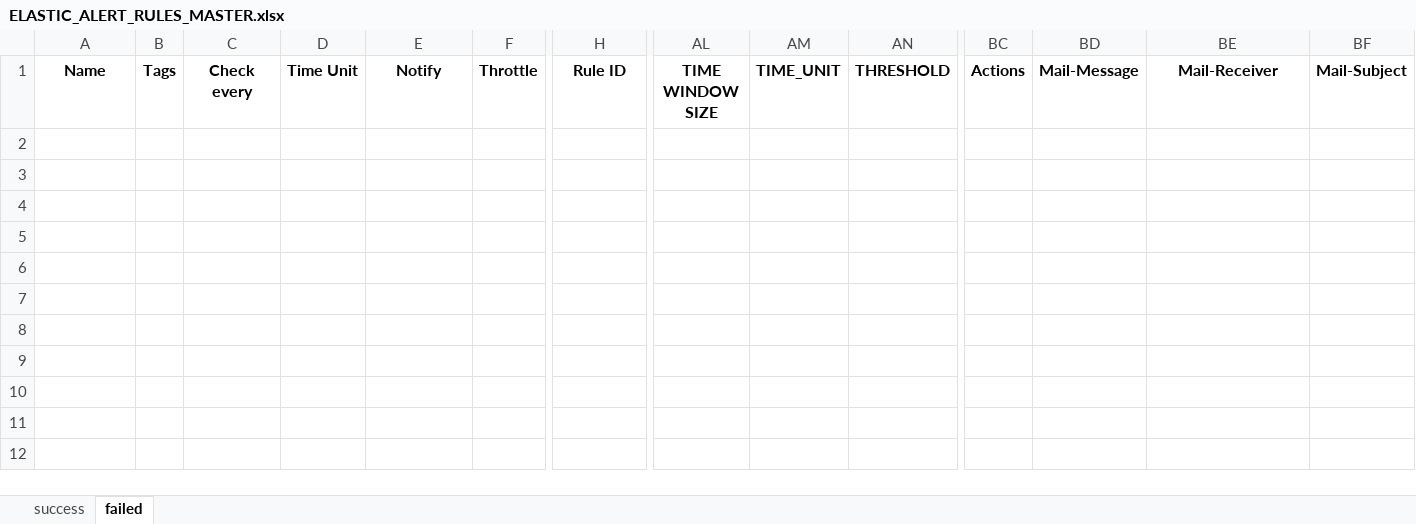
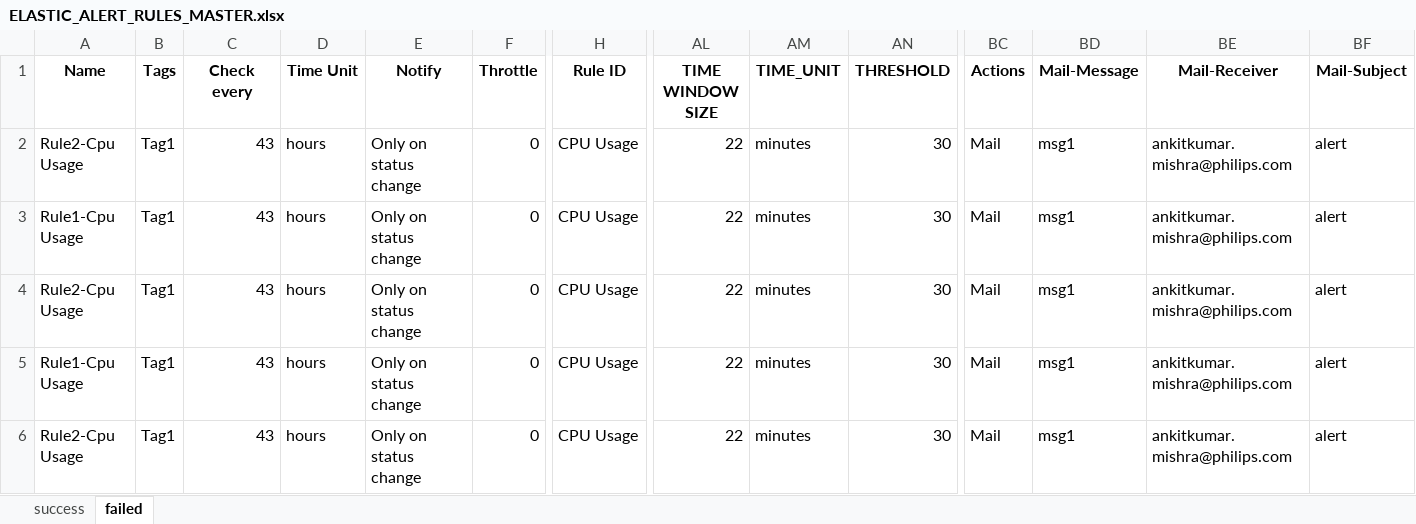
Before and after one commit to Ankit2203/ELASTIC_RULE_AUTOMATION, an Excel workbook: RECORDS/ELASTIC_ALERT_RULES_MASTER.xlsx, sheet failed, drawn as a sheet; only a part is shown, gaps mark what is left out; values as stored, in another font and other column widths than the file's, no borders; rows hold the shown columns only; the diff names each change by its address in the sheet, - before the commit and + after, or states it on an @@ line.

Commit message:
updating elastic rule automation

```diff
--- a/RECORDS/ELASTIC_ALERT_RULES_MASTER.xlsx (sheet failed)
+++ b/RECORDS/ELASTIC_ALERT_RULES_MASTER.xlsx (sheet failed)
+row 2: Rule2-Cpu Usage | Tag1 | 43 | hours | Only on status change | 0 | CPU Usage | 22 | minutes | 30 | Mail | msg1 | ankitkumar.mishra@philips.com | alert
+row 3: Rule1-Cpu Usage | Tag1 | 43 | hours | Only on status change | 0 | CPU Usage | 22 | minutes | 30 | Mail | msg1 | ankitkumar.mishra@philips.com | alert
+row 4: Rule2-Cpu Usage | Tag1 | 43 | hours | Only on status change | 0 | CPU Usage | 22 | minutes | 30 | Mail | msg1 | ankitkumar.mishra@philips.com | alert
+row 5: Rule1-Cpu Usage | Tag1 | 43 | hours | Only on status change | 0 | CPU Usage | 22 | minutes | 30 | Mail | msg1 | ankitkumar.mishra@philips.com | alert
+row 6: Rule2-Cpu Usage | Tag1 | 43 | hours | Only on status change | 0 | CPU Usage | 22 | minutes | 30 | Mail | msg1 | ankitkumar.mishra@philips.com | alert
```
Also changed, not shown: sheet success, 4 other files.
